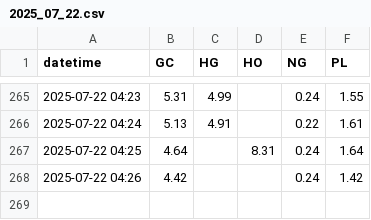
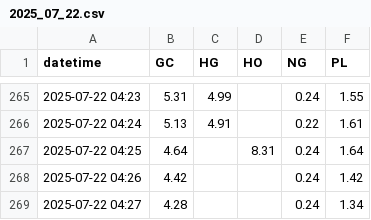
Before and after one commit to sanjayhallan/host, a CSV file: rank/2025_07_22.csv, drawn as a sheet; only a part is shown, gaps mark what is left out; the diff names each change by its address in the sheet, - before the commit and + after, or states it on an @@ line.

```diff
--- a/rank/2025_07_22.csv
+++ b/rank/2025_07_22.csv
+row 269: 2025-07-22 04:27 | 4.28 |  |  | 0.24 | 1.34
```
Also changed, not shown: rank/2025_07_22__GC.csv, rank/2025_07_22__NG.csv, 1 other file.
